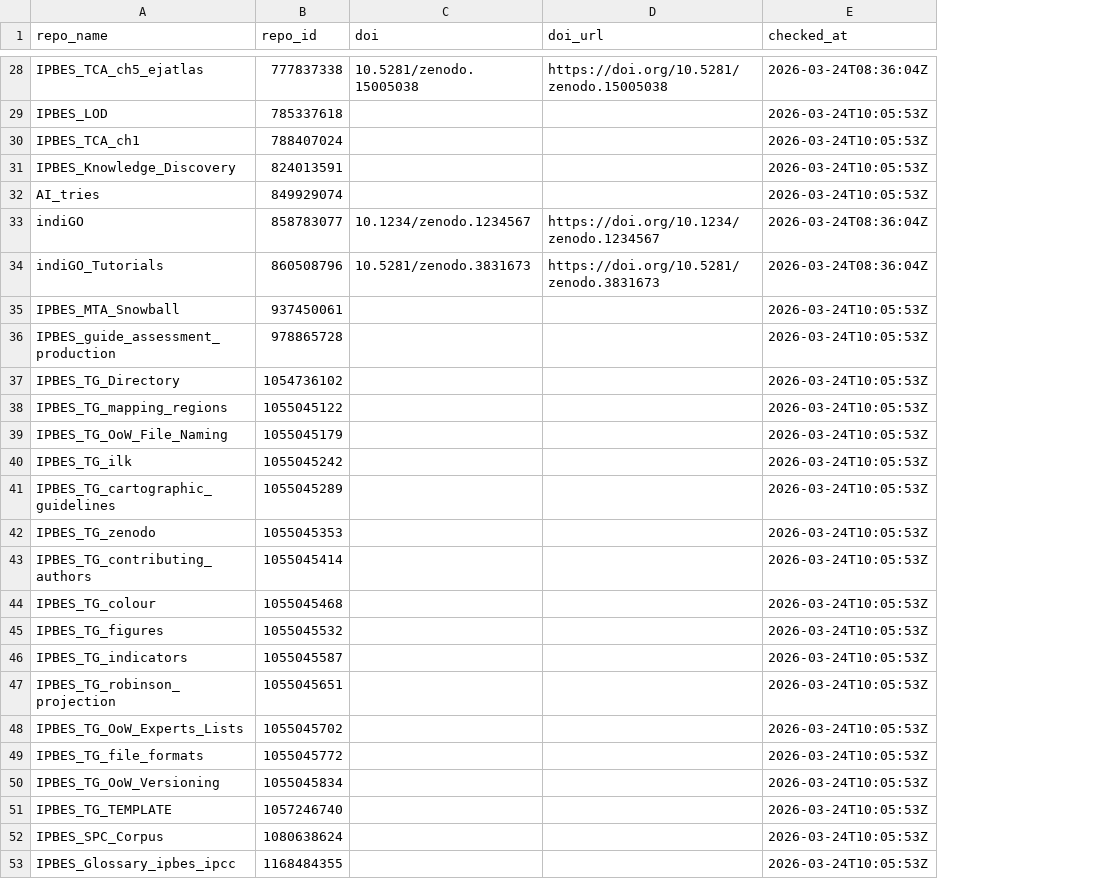
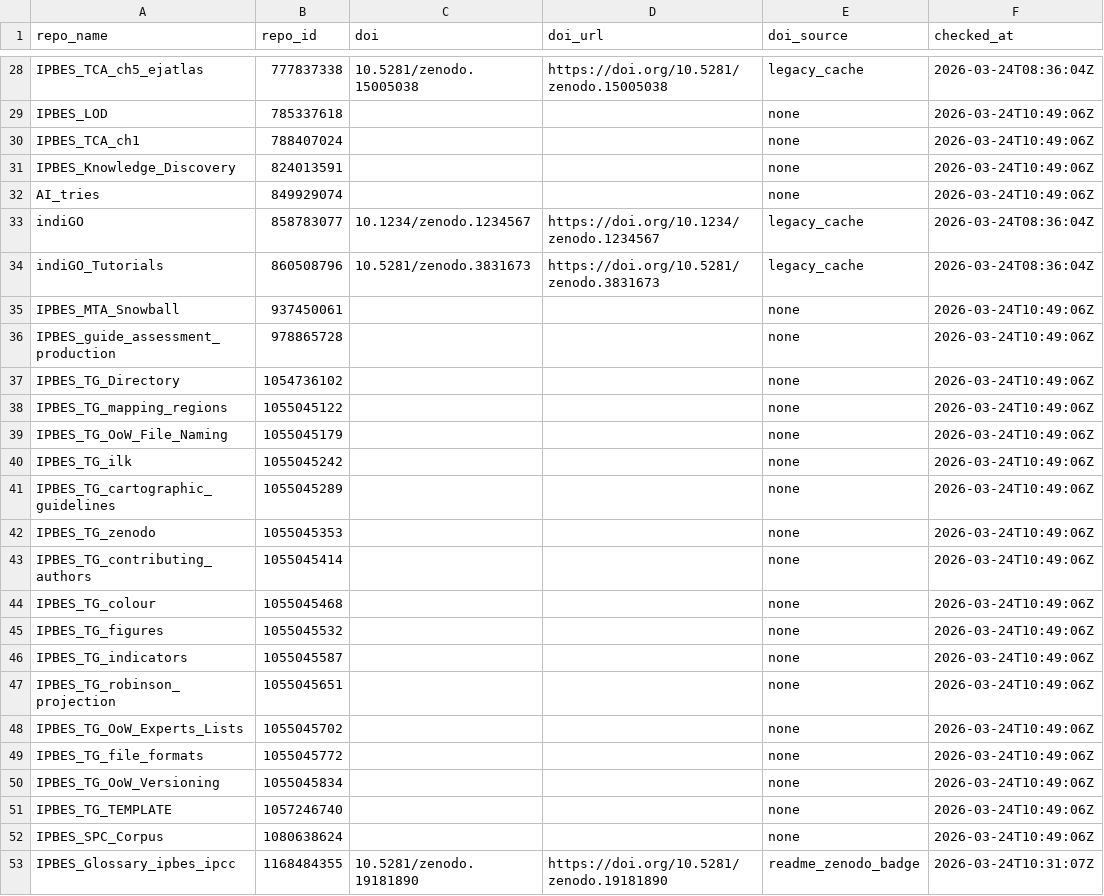
Before and after one commit to IPBES-Data/IPBES-Data.github.io, a CSV file: input/cache/repo_doi_map.csv, drawn as a sheet; only a part is shown, gaps mark what is left out; addresses are those after the commit; the diff covers the shown part only; the diff names each change by its address in the sheet, - before the commit and + after, or states it on an @@ line.

```diff
--- a/input/cache/repo_doi_map.csv
+++ b/input/cache/repo_doi_map.csv
+column E (doi_source), rows 28-53: legacy_cache | none | none | none | none | legacy_cache | legacy_cache | none | none | none | none | none | none | none | none | none | none | none | none | none | none | none | none | none | none | readme_zenodo_badge
-F29:F32 (checked_at): 2026-03-24T10:05:53Z
+F29:F32 (checked_at): 2026-03-24T10:49:06Z
-F35:F52 (checked_at): 2026-03-24T10:05:53Z
+F35:F52 (checked_at): 2026-03-24T10:49:06Z
-C53 (doi): (empty)
+C53 (doi): 10.5281/zenodo.19181890
-D53 (doi_url): (empty)
+D53 (doi_url): https://doi.org/10.5281/zenodo.19181890
-F53 (checked_at): 2026-03-24T10:05:53Z
+F53 (checked_at): 2026-03-24T10:31:07Z
```
Also changed, not shown: 20 edited cells elsewhere in this file, input/cache/repo_pcc_map.csv, 12 other files.
